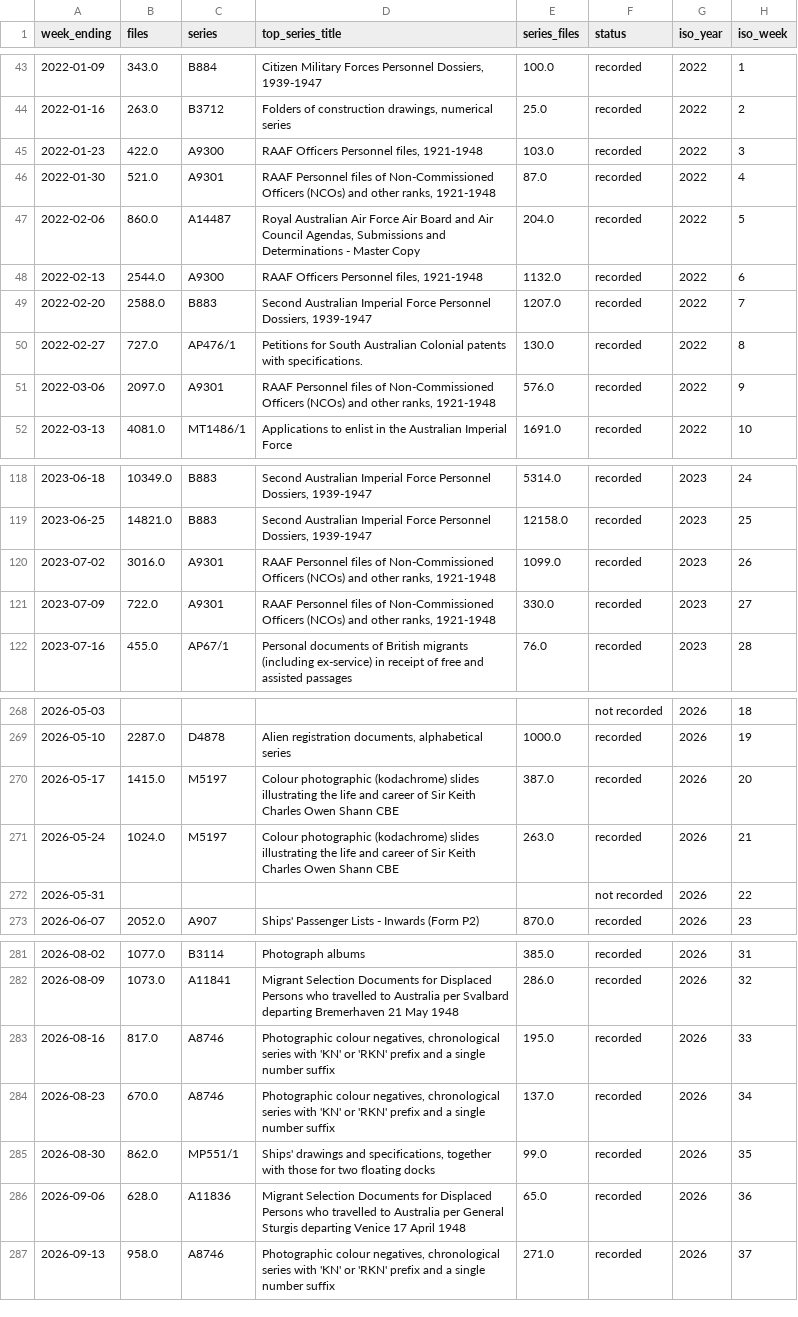
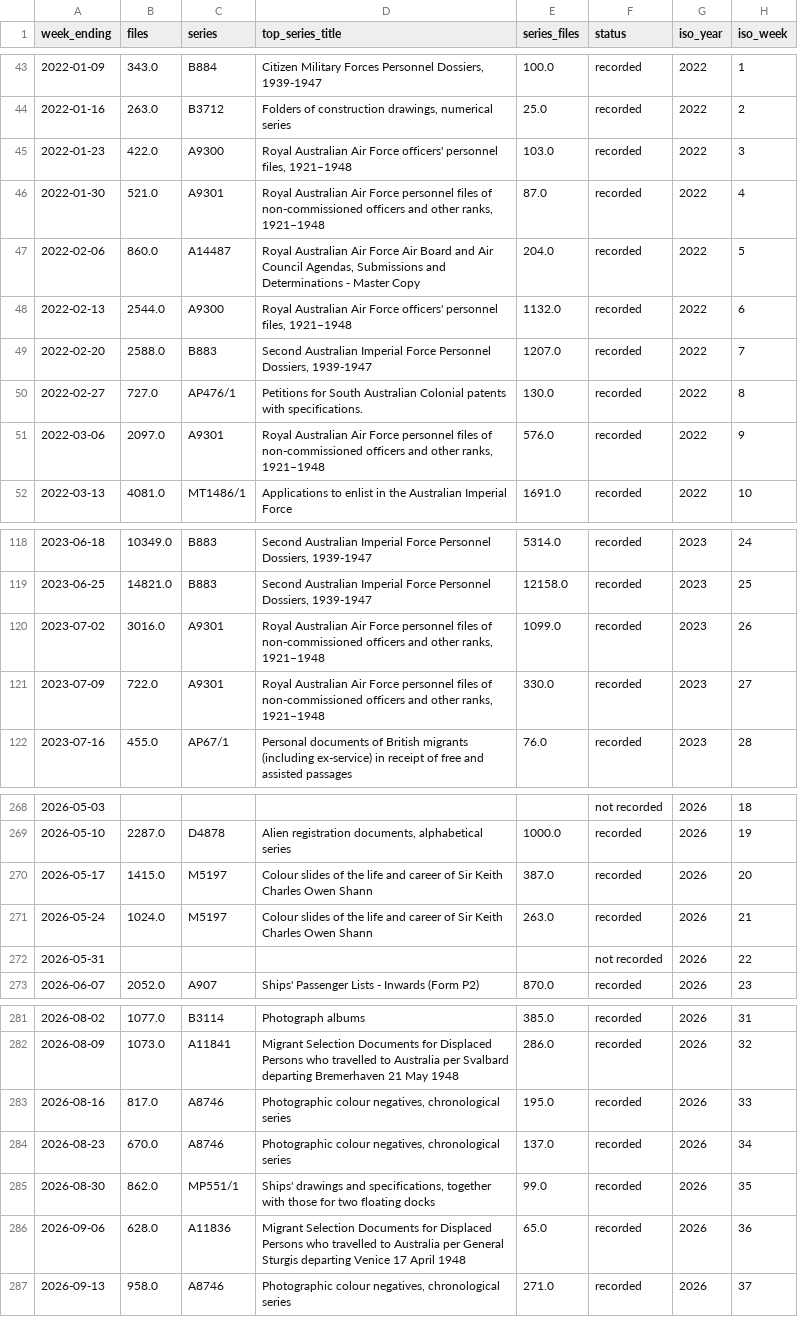
Before and after one commit to Yang-ggggg/dv2-heritage, a CSV file: data/naa_weekly.csv, drawn as a sheet; only a part is shown, gaps mark what is left out; the diff covers the shown part only.

```diff
--- a/data/naa_weekly.csv
+++ b/data/naa_weekly.csv
@@ -44,9 +44,9 @@ week_ending,files,series,top_series_title,series_files,status,iso_year,iso_week
 2022-01-16,263.0,B3712,"Folders of construction drawings, numerical series",25.0,recorded,2022,2
-2022-01-23,422.0,A9300,"RAAF Officers Personnel files, 1921-1948",103.0,recorded,2022,3
-2022-01-30,521.0,A9301,"RAAF Personnel files of Non-Commissioned Officers (NCOs) and other ranks, 1921-1948",87.0,recorded,2022,4
+2022-01-23,422.0,A9300,"Royal Australian Air Force officers' personnel files, 1921–1948",103.0,recorded,2022,3
+2022-01-30,521.0,A9301,"Royal Australian Air Force personnel files of non-commissioned officers and other ranks, 1921–1948",87.0,recorded,2022,4
 2022-02-06,860.0,A14487,"Royal Australian Air Force Air Board and Air Council Agendas, Submissions and Determinations - Master Copy",204.0,recorded,2022,5
-2022-02-13,2544.0,A9300,"RAAF Officers Personnel files, 1921-1948",1132.0,recorded,2022,6
+2022-02-13,2544.0,A9300,"Royal Australian Air Force officers' personnel files, 1921–1948",1132.0,recorded,2022,6
 2022-02-20,2588.0,B883,"Second Australian Imperial Force Personnel Dossiers, 1939-1947",1207.0,recorded,2022,7
 2022-02-27,727.0,AP476/1,Petitions for South Australian Colonial patents with specifications.,130.0,recorded,2022,8
-2022-03-06,2097.0,A9301,"RAAF Personnel files of Non-Commissioned Officers (NCOs) and other ranks, 1921-1948",576.0,recorded,2022,9
+2022-03-06,2097.0,A9301,"Royal Australian Air Force personnel files of non-commissioned officers and other ranks, 1921–1948",576.0,recorded,2022,9
 2022-03-13,4081.0,MT1486/1,Applications to enlist in the Australian Imperial Force,1691.0,recorded,2022,10
@@ -119,4 +119,4 @@ week_ending,files,series,top_series_title,series_files,status,iso_year,iso_week
 2023-06-25,14821.0,B883,"Second Australian Imperial Force Personnel Dossiers, 1939-1947",12158.0,recorded,2023,25
-2023-07-02,3016.0,A9301,"RAAF Personnel files of Non-Commissioned Officers (NCOs) and other ranks, 1921-1948",1099.0,recorded,2023,26
-2023-07-09,722.0,A9301,"RAAF Personnel files of Non-Commissioned Officers (NCOs) and other ranks, 1921-1948",330.0,recorded,2023,27
+2023-07-02,3016.0,A9301,"Royal Australian Air Force personnel files of non-commissioned officers and other ranks, 1921–1948",1099.0,recorded,2023,26
+2023-07-09,722.0,A9301,"Royal Australian Air Force personnel files of non-commissioned officers and other ranks, 1921–1948",330.0,recorded,2023,27
 2023-07-16,455.0,AP67/1,Personal documents of British migrants (including ex-service) in receipt of free and assisted passages,76.0,recorded,2023,28
@@ -269,4 +269,4 @@ week_ending,files,series,top_series_title,series_files,status,iso_year,iso_week
 2026-05-10,2287.0,D4878,"Alien registration documents, alphabetical series",1000.0,recorded,2026,19
-2026-05-17,1415.0,M5197,Colour photographic (kodachrome) slides illustrating the life and career of Sir Keith Charles Owen Shann CBE,387.0,recorded,2026,20
-2026-05-24,1024.0,M5197,Colour photographic (kodachrome) slides illustrating the life and career of Sir Keith Charles Owen Shann CBE,263.0,recorded,2026,21
+2026-05-17,1415.0,M5197,Colour slides of the life and career of Sir Keith Charles Owen Shann,387.0,recorded,2026,20
+2026-05-24,1024.0,M5197,Colour slides of the life and career of Sir Keith Charles Owen Shann,263.0,recorded,2026,21
 2026-05-31,,,,,not recorded,2026,22
@@ -282,6 +282,6 @@ week_ending,files,series,top_series_title,series_files,status,iso_year,iso_week
 2026-08-09,1073.0,A11841,Migrant Selection Documents for Displaced Persons who travelled to Australia per Svalbard departing Bremerhaven 21 May 1948,286.0,recorded,2026,32
-2026-08-16,817.0,A8746,"Photographic colour negatives, chronological series with 'KN' or 'RKN' prefix and a single number suffix",195.0,recorded,2026,33
-2026-08-23,670.0,A8746,"Photographic colour negatives, chronological series with 'KN' or 'RKN' prefix and a single number suffix",137.0,recorded,2026,34
+2026-08-16,817.0,A8746,"Photographic colour negatives, chronological series",195.0,recorded,2026,33
+2026-08-23,670.0,A8746,"Photographic colour negatives, chronological series",137.0,recorded,2026,34
 2026-08-30,862.0,MP551/1,"Ships' drawings and specifications, together with those for two floating docks",99.0,recorded,2026,35
 2026-09-06,628.0,A11836,Migrant Selection Documents for Displaced Persons who travelled to Australia per General Sturgis departing Venice 17 April 1948,65.0,recorded,2026,36
-2026-09-13,958.0,A8746,"Photographic colour negatives, chronological series with 'KN' or 'RKN' prefix and a single number suffix",271.0,recorded,2026,37
+2026-09-13,958.0,A8746,"Photographic colour negatives, chronological series",271.0,recorded,2026,37
```
Also changed, not shown: 35 edited cells elsewhere in this file, 20 other files.
